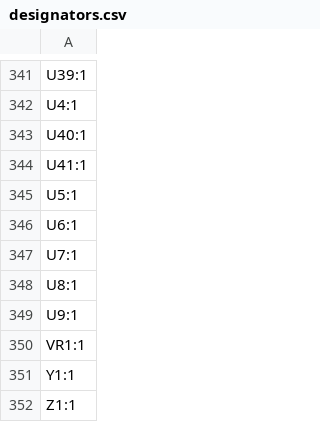
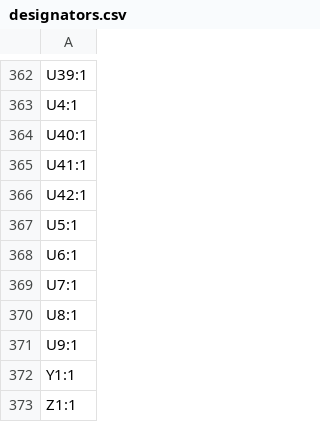
Before and after one commit to Bemeier/bmcv, a CSV file: production/designators.csv, drawn as a sheet; only a part is shown, gaps mark what is left out; the diff covers the shown part only.

```diff
--- a/production/designators.csv
+++ b/production/designators.csv
@@ -344,2 +365,3 @@ U40:1
 U41:1
+U42:1
 U5:1
@@ -349,3 +371,2 @@ U8:1
 U9:1
-VR1:1
 Y1:1
```
Also changed, not shown: 24 added rows, 3 removed rows and 1 edited cell elsewhere in this file, production/bom.csv, production/positions.csv, 17 other files.
